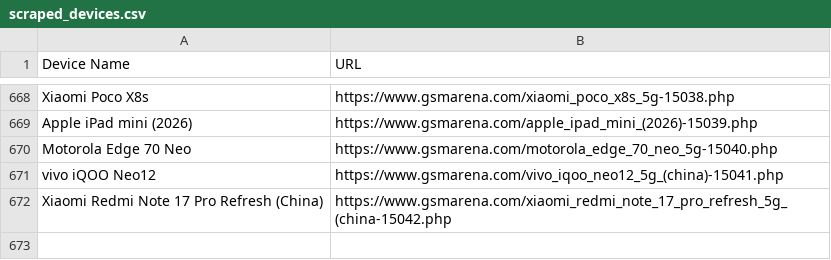
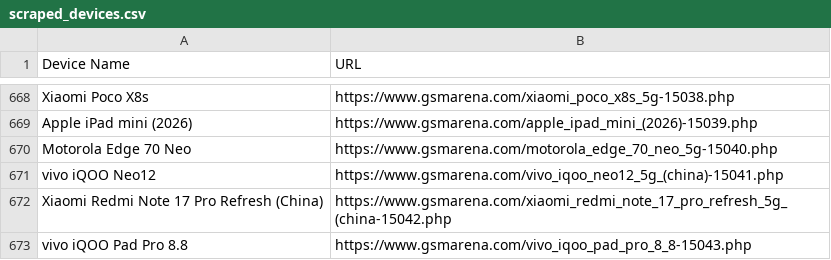
Before and after one commit to fahimpyto/ZuZu_autobot, a CSV file: scraped_devices.csv, drawn as a sheet; only a part is shown, gaps mark what is left out; the diff names each change by its address in the sheet, - before the commit and + after, or states it on an @@ line.

```diff
--- a/scraped_devices.csv
+++ b/scraped_devices.csv
+row 673: vivo iQOO Pad Pro 8.8 | https://www.gsmarena.com/vivo_iqoo_pad_pro_8_8-15043.php
```
Also changed, not shown: 3 other files.
